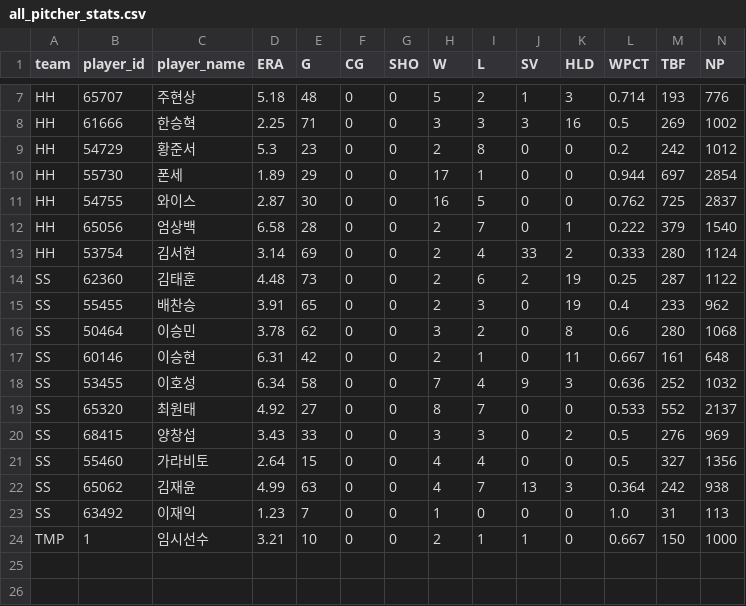
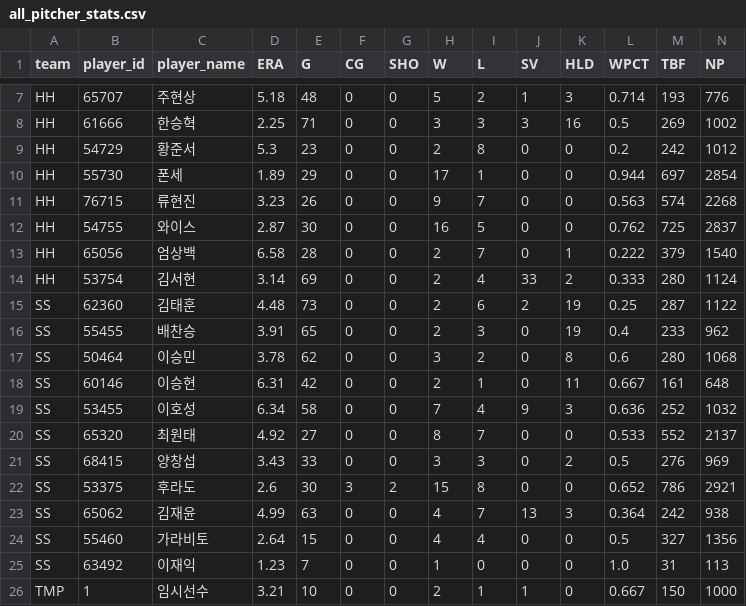
Before and after one commit to rladbstlr87/tothe_ballpark, a CSV file: data/all_pitcher_stats.csv, drawn as a sheet; only a part is shown, gaps mark what is left out; rows hold the shown columns only; the diff names each change by its address in the sheet, - before the commit and + after, or states it on an @@ line.

```diff
--- a/data/all_pitcher_stats.csv
+++ b/data/all_pitcher_stats.csv
+row 11: HH | 76715 | 류현진 | 3.23 | 26 | 0 | 0 | 9 | 7 | 0 | 0 | 0.563 | 574 | 2268
+row 22: SS | 53375 | 후라도 | 2.6 | 30 | 3 | 2 | 15 | 8 | 0 | 0 | 0.652 | 786 | 2921
@@ row 22 moved to row 23: SS @@
```
Also changed, not shown: data/all_hitter_stats.csv.
